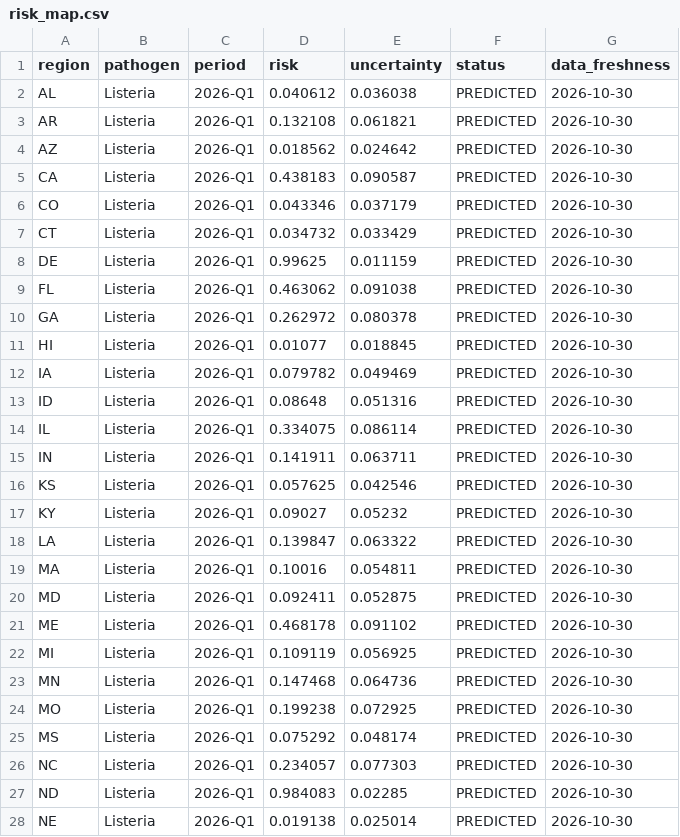
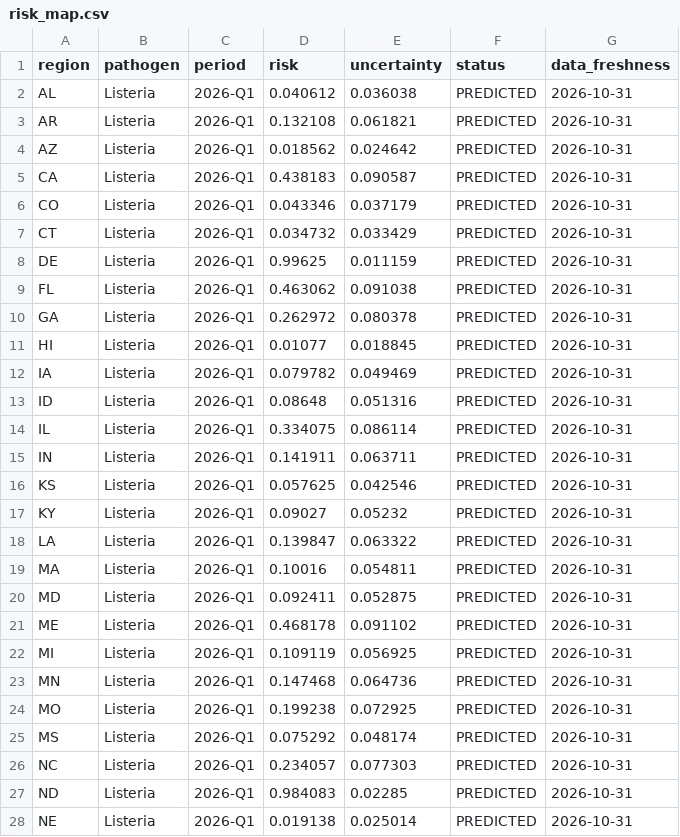
Before and after one commit to akhilesh99sharma/VulneraSafe_AI, a CSV file: web/public/data/risk_map.csv, drawn as a sheet; only a part is shown; the diff covers the shown part only.

```diff
--- a/web/public/data/risk_map.csv
+++ b/web/public/data/risk_map.csv
@@ -1,28 +1,28 @@
 region,pathogen,period,risk,uncertainty,status,data_freshness
-AL,Listeria,2026-Q1,0.040612,0.036038,PREDICTED,2026-10-30
-AR,Listeria,2026-Q1,0.132108,0.061821,PREDICTED,2026-10-30
-AZ,Listeria,2026-Q1,0.018562,0.024642,PREDICTED,2026-10-30
-CA,Listeria,2026-Q1,0.438183,0.090587,PREDICTED,2026-10-30
-CO,Listeria,2026-Q1,0.043346,0.037179,PREDICTED,2026-10-30
-CT,Listeria,2026-Q1,0.034732,0.033429,PREDICTED,2026-10-30
-DE,Listeria,2026-Q1,0.99625,0.011159,PREDICTED,2026-10-30
-FL,Listeria,2026-Q1,0.463062,0.091038,PREDICTED,2026-10-30
-GA,Listeria,2026-Q1,0.262972,0.080378,PREDICTED,2026-10-30
-HI,Listeria,2026-Q1,0.01077,0.018845,PREDICTED,2026-10-30
-IA,Listeria,2026-Q1,0.079782,0.049469,PREDICTED,2026-10-30
-ID,Listeria,2026-Q1,0.08648,0.051316,PREDICTED,2026-10-30
-IL,Listeria,2026-Q1,0.334075,0.086114,PREDICTED,2026-10-30
-IN,Listeria,2026-Q1,0.141911,0.063711,PREDICTED,2026-10-30
-KS,Listeria,2026-Q1,0.057625,0.042546,PREDICTED,2026-10-30
-KY,Listeria,2026-Q1,0.09027,0.05232,PREDICTED,2026-10-30
-LA,Listeria,2026-Q1,0.139847,0.063322,PREDICTED,2026-10-30
-MA,Listeria,2026-Q1,0.10016,0.054811,PREDICTED,2026-10-30
-MD,Listeria,2026-Q1,0.092411,0.052875,PREDICTED,2026-10-30
-ME,Listeria,2026-Q1,0.468178,0.091102,PREDICTED,2026-10-30
-MI,Listeria,2026-Q1,0.109119,0.056925,PREDICTED,2026-10-30
-MN,Listeria,2026-Q1,0.147468,0.064736,PREDICTED,2026-10-30
-MO,Listeria,2026-Q1,0.199238,0.072925,PREDICTED,2026-10-30
-MS,Listeria,2026-Q1,0.075292,0.048174,PREDICTED,2026-10-30
-NC,Listeria,2026-Q1,0.234057,0.077303,PREDICTED,2026-10-30
-ND,Listeria,2026-Q1,0.984083,0.02285,PREDICTED,2026-10-30
-NE,Listeria,2026-Q1,0.019138,0.025014,PREDICTED,2026-10-30
+AL,Listeria,2026-Q1,0.040612,0.036038,PREDICTED,2026-10-31
+AR,Listeria,2026-Q1,0.132108,0.061821,PREDICTED,2026-10-31
+AZ,Listeria,2026-Q1,0.018562,0.024642,PREDICTED,2026-10-31
+CA,Listeria,2026-Q1,0.438183,0.090587,PREDICTED,2026-10-31
+CO,Listeria,2026-Q1,0.043346,0.037179,PREDICTED,2026-10-31
+CT,Listeria,2026-Q1,0.034732,0.033429,PREDICTED,2026-10-31
+DE,Listeria,2026-Q1,0.99625,0.011159,PREDICTED,2026-10-31
+FL,Listeria,2026-Q1,0.463062,0.091038,PREDICTED,2026-10-31
+GA,Listeria,2026-Q1,0.262972,0.080378,PREDICTED,2026-10-31
+HI,Listeria,2026-Q1,0.01077,0.018845,PREDICTED,2026-10-31
+IA,Listeria,2026-Q1,0.079782,0.049469,PREDICTED,2026-10-31
+ID,Listeria,2026-Q1,0.08648,0.051316,PREDICTED,2026-10-31
+IL,Listeria,2026-Q1,0.334075,0.086114,PREDICTED,2026-10-31
+IN,Listeria,2026-Q1,0.141911,0.063711,PREDICTED,2026-10-31
+KS,Listeria,2026-Q1,0.057625,0.042546,PREDICTED,2026-10-31
+KY,Listeria,2026-Q1,0.09027,0.05232,PREDICTED,2026-10-31
+LA,Listeria,2026-Q1,0.139847,0.063322,PREDICTED,2026-10-31
+MA,Listeria,2026-Q1,0.10016,0.054811,PREDICTED,2026-10-31
+MD,Listeria,2026-Q1,0.092411,0.052875,PREDICTED,2026-10-31
+ME,Listeria,2026-Q1,0.468178,0.091102,PREDICTED,2026-10-31
+MI,Listeria,2026-Q1,0.109119,0.056925,PREDICTED,2026-10-31
+MN,Listeria,2026-Q1,0.147468,0.064736,PREDICTED,2026-10-31
+MO,Listeria,2026-Q1,0.199238,0.072925,PREDICTED,2026-10-31
+MS,Listeria,2026-Q1,0.075292,0.048174,PREDICTED,2026-10-31
+NC,Listeria,2026-Q1,0.234057,0.077303,PREDICTED,2026-10-31
+ND,Listeria,2026-Q1,0.984083,0.02285,PREDICTED,2026-10-31
+NE,Listeria,2026-Q1,0.019138,0.025014,PREDICTED,2026-10-31
```
Also changed, not shown: 111 edited cells elsewhere in this file, web/public/data/provenance.csv, 20 other files.
